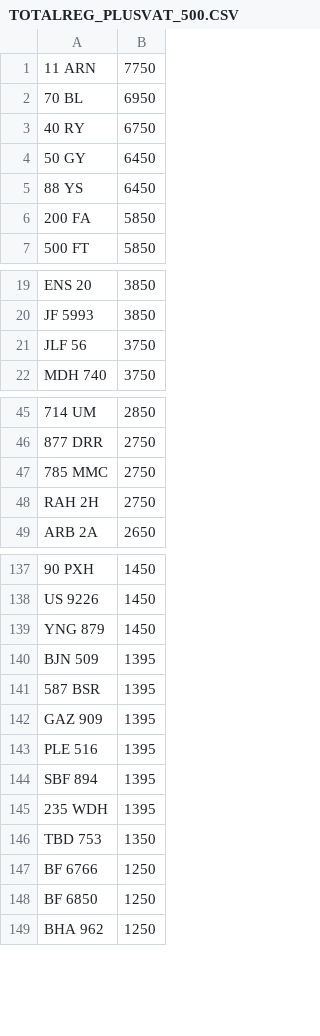
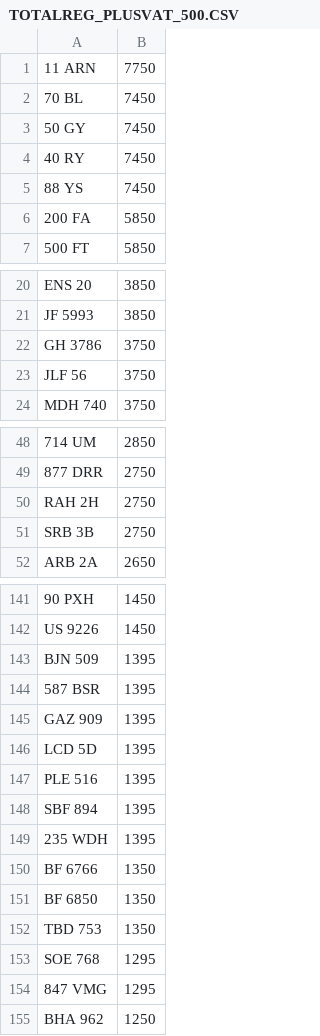
Before and after one commit to martinsumner/simplyreg, a CSV file: csv/TOTALREG_PLUSVAT_500.CSV, drawn as a sheet; only a part is shown, gaps mark what is left out; removed rows and columns are numbered as before the commit, all else as after; the diff covers the shown part only; the diff names each change by its address in the sheet, - before the commit and + after, or states it on an @@ line.

```diff
--- a/csv/TOTALREG_PLUSVAT_500.CSV
+++ b/csv/TOTALREG_PLUSVAT_500.CSV
-B2: 6950
+B2: 7450
-row 3: 40 RY | 6750
-B3: 6450
+B3: 7450
+row 4: 40 RY | 7450
-B5: 6450
+B5: 7450
+row 22: GH 3786 | 3750
-row 47: 785 MMC | 2750
+row 51: SRB 3B | 2750
-row 139: YNG 879 | 1450
+row 146: LCD 5D | 1395
+row 150: BF 6766 | 1350
+row 151: BF 6850 | 1350
-row 147: BF 6766 | 1250
-row 148: BF 6850 | 1250
+row 153: SOE 768 | 1295
+row 154: 847 VMG | 1295
```
Also changed, not shown: 6 added rows, 5 removed rows and 1 edited cell elsewhere in this file, csv/MUNN_NOVAT_0.csv, csv/MUNN_PLUSVAT_0.csv, 2 other files.
